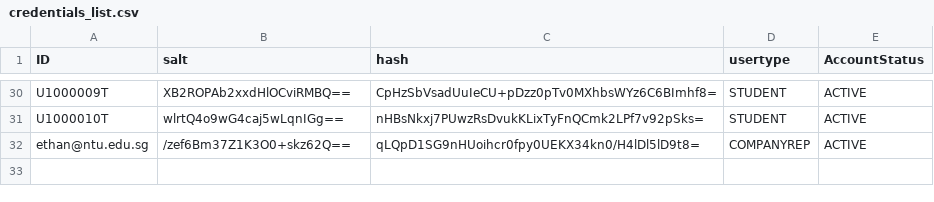
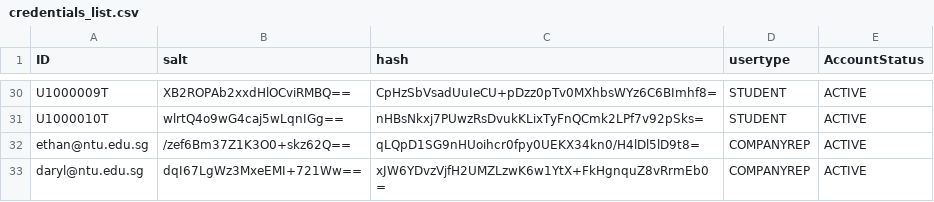
Before and after one commit to Ernest-Low/CT2003_GroupAssignment, a CSV file: data/credentials_list.csv, drawn as a sheet; only a part is shown, gaps mark what is left out; the diff names each change by its address in the sheet, - before the commit and + after, or states it on an @@ line.

```diff
--- a/data/credentials_list.csv
+++ b/data/credentials_list.csv
+row 33: daryl@ntu.edu.sg | dqI67LgWz3MxeEMI+721Ww== | xJW6YDvzVjfH2UMZLzwK6w1YtX+FkHgnquZ8vRrmEb0= | COMPANYREP | ACTIVE
```
Also changed, not shown: data/autoNumbers.csv, data/companyReps_list.csv, 3 other files.
